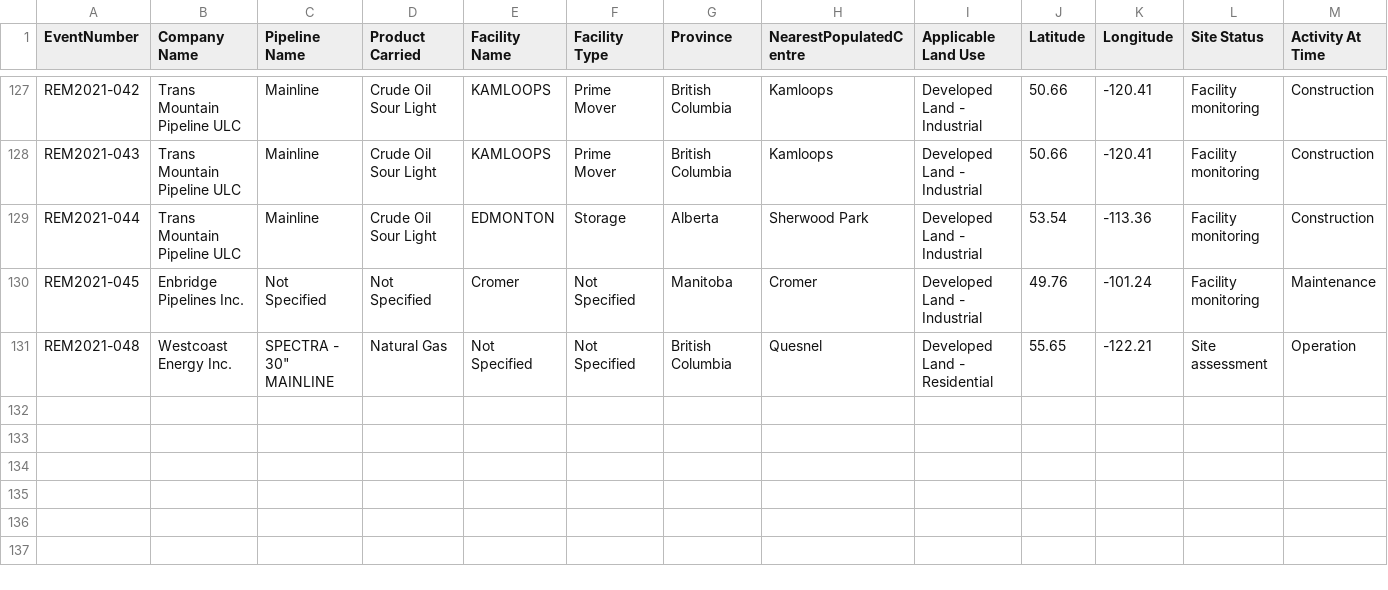
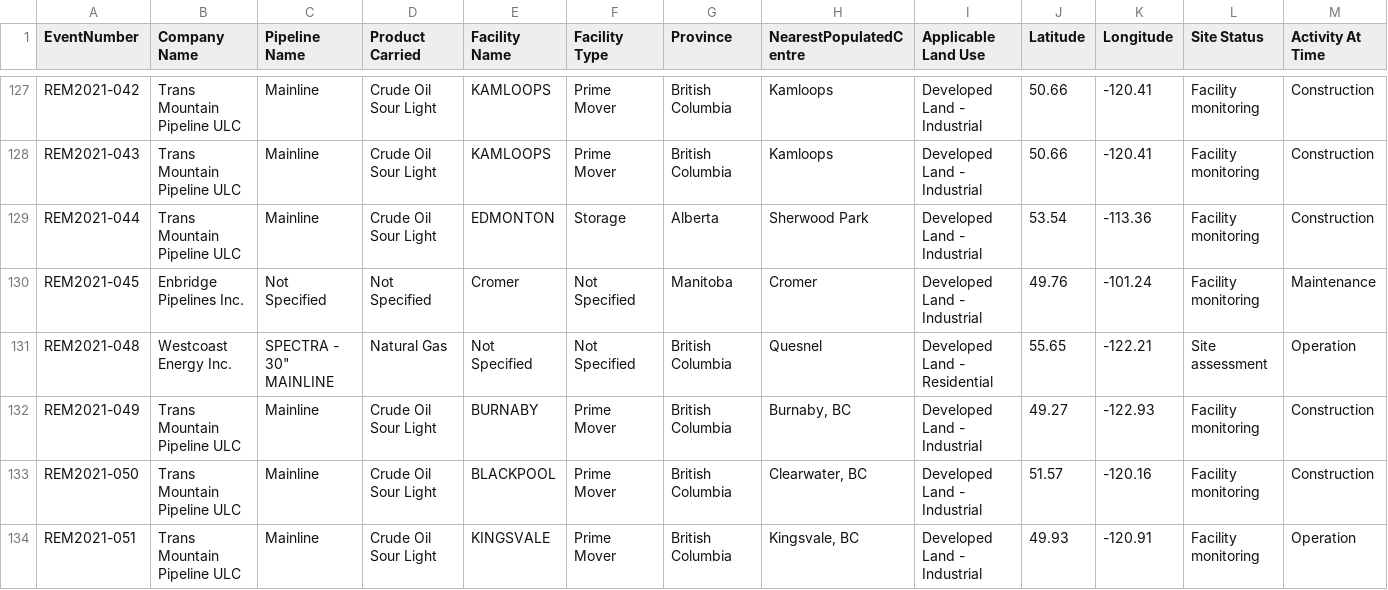
Before and after one commit to mbradds/pipeline-profiles, a CSV file: src/data_management/raw_data/remediation.csv, drawn as a sheet; only a part is shown, gaps mark what is left out; rows hold the shown columns only; the diff names each change by its address in the sheet, - before the commit and + after, or states it on an @@ line.

Commit message:
updated data

```diff
--- a/src/data_management/raw_data/remediation.csv
+++ b/src/data_management/raw_data/remediation.csv
+row 132: REM2021-049 | Trans Mountain Pipeline ULC | Mainline | Crude Oil Sour Light | BURNABY | Prime Mover | British Columbia | Burnaby, BC | Developed Land - Industrial | 49.27 | -122.93 | Facility monitoring | Construction
+row 133: REM2021-050 | Trans Mountain Pipeline ULC | Mainline | Crude Oil Sour Light | BLACKPOOL | Prime Mover | British Columbia | Clearwater, BC | Developed Land - Industrial | 51.57 | -120.16 | Facility monitoring | Construction
+row 134: REM2021-051 | Trans Mountain Pipeline ULC | Mainline | Crude Oil Sour Light | KINGSVALE | Prime Mover | British Columbia | Kingsvale, BC | Developed Land - Industrial | 49.93 | -120.91 | Facility monitoring | Operation
```
Also changed, not shown: src/data_management/raw_data/throughput_gas_monthly.csv, src/data_management/raw_data/throughput_oil_monthly.csv, 35 other files.
